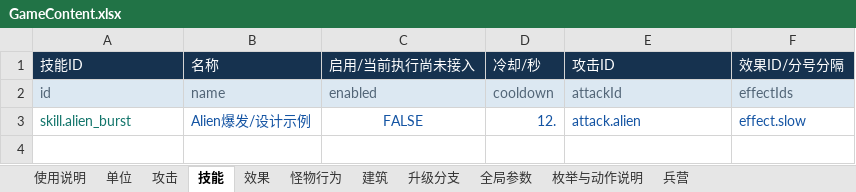
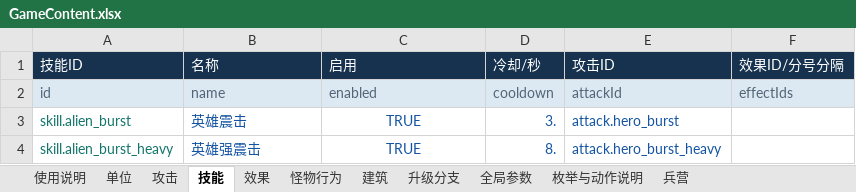
Before and after one commit to cactusgame/game-td, an Excel workbook: Config/GameContent.xlsx, sheet 技能, drawn as a sheet; values as stored, in another font and other column widths than the file's, no borders; the diff names each change by its address in the sheet, - before the commit and + after, or states it on an @@ line.

```diff
--- a/Config/GameContent.xlsx (sheet 技能)
+++ b/Config/GameContent.xlsx (sheet 技能)
-C1: 启用/当前执行尚未接入
+C1: 启用
-B3 (名称): Alien爆发/设计示例
+B3 (名称): 英雄震击
-C3 (启用): FALSE
+C3 (启用): TRUE
-D3 (冷却/秒): 12.
+D3 (冷却/秒): 3.
-E3 (攻击ID): attack.alien
+E3 (攻击ID): attack.hero_burst
-F3 (效果ID/分号分隔): effect.slow
+F3 (效果ID/分号分隔): (empty)
+row 4: skill.alien_burst_heavy | 英雄强震击 | TRUE | 8. | attack.hero_burst_heavy
```
Also changed, not shown: sheet 全局参数, sheet 攻击, sheet 使用说明, sheet 单位, 51 other files.
